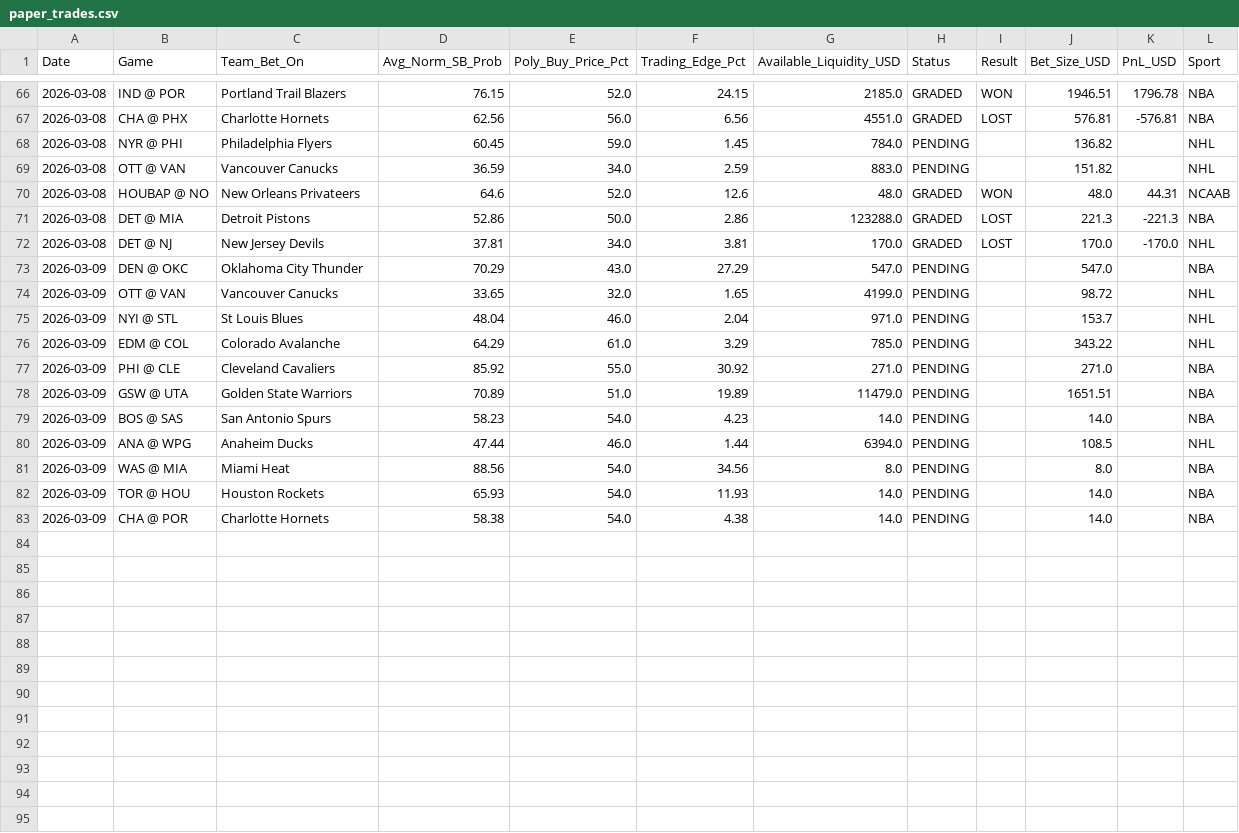
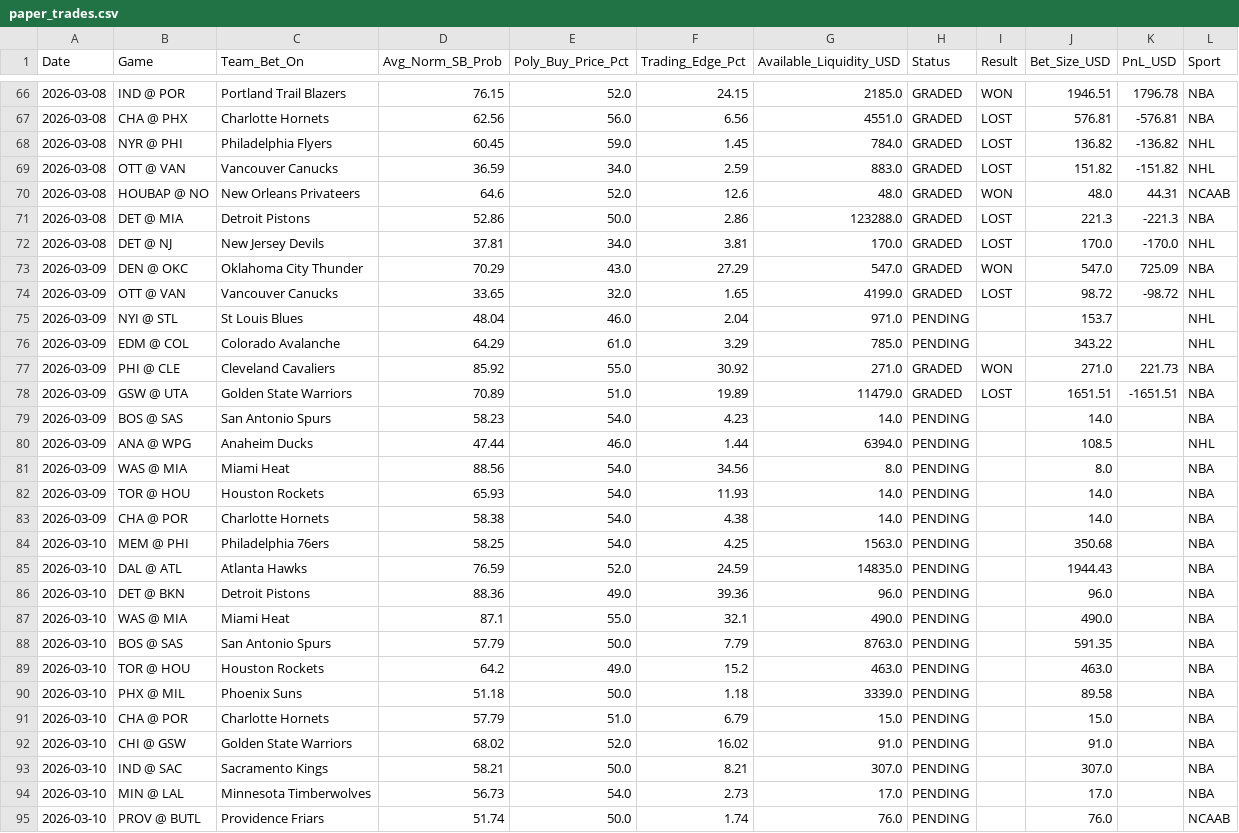
Before and after one commit to pmatorras/poly-bot, a CSV file: data/paper_trades.csv, drawn as a sheet; only a part is shown, gaps mark what is left out.

```diff
--- a/data/paper_trades.csv
+++ b/data/paper_trades.csv
@@ -67,4 +67,4 @@ Date,Game,Team_Bet_On,Avg_Norm_SB_Prob,Poly_Buy_Price_Pct,Trading_Edge_Pct,Avail
 2026-03-08,CHA @ PHX,Charlotte Hornets,62.56,56.0,6.56,4551.0,GRADED,LOST,576.81,-576.81,NBA
-2026-03-08,NYR @ PHI,Philadelphia Flyers,60.45,59.0,1.45,784.0,PENDING,,136.82,,NHL
-2026-03-08,OTT @ VAN,Vancouver Canucks,36.59,34.0,2.59,883.0,PENDING,,151.82,,NHL
+2026-03-08,NYR @ PHI,Philadelphia Flyers,60.45,59.0,1.45,784.0,GRADED,LOST,136.82,-136.82,NHL
+2026-03-08,OTT @ VAN,Vancouver Canucks,36.59,34.0,2.59,883.0,GRADED,LOST,151.82,-151.82,NHL
 2026-03-08,HOUBAP @ NO,New Orleans Privateers,64.6,52.0,12.6,48.0,GRADED,WON,48.0,44.31,NCAAB
@@ -72,8 +72,8 @@ Date,Game,Team_Bet_On,Avg_Norm_SB_Prob,Poly_Buy_Price_Pct,Trading_Edge_Pct,Avail
 2026-03-08,DET @ NJ,New Jersey Devils,37.81,34.0,3.81,170.0,GRADED,LOST,170.0,-170.0,NHL
-2026-03-09,DEN @ OKC,Oklahoma City Thunder,70.29,43.0,27.29,547.0,PENDING,,547.0,,NBA
-2026-03-09,OTT @ VAN,Vancouver Canucks,33.65,32.0,1.65,4199.0,PENDING,,98.72,,NHL
+2026-03-09,DEN @ OKC,Oklahoma City Thunder,70.29,43.0,27.29,547.0,GRADED,WON,547.0,725.09,NBA
+2026-03-09,OTT @ VAN,Vancouver Canucks,33.65,32.0,1.65,4199.0,GRADED,LOST,98.72,-98.72,NHL
 2026-03-09,NYI @ STL,St Louis Blues,48.04,46.0,2.04,971.0,PENDING,,153.7,,NHL
 2026-03-09,EDM @ COL,Colorado Avalanche,64.29,61.0,3.29,785.0,PENDING,,343.22,,NHL
-2026-03-09,PHI @ CLE,Cleveland Cavaliers,85.92,55.0,30.92,271.0,PENDING,,271.0,,NBA
-2026-03-09,GSW @ UTA,Golden State Warriors,70.89,51.0,19.89,11479.0,PENDING,,1651.51,,NBA
+2026-03-09,PHI @ CLE,Cleveland Cavaliers,85.92,55.0,30.92,271.0,GRADED,WON,271.0,221.73,NBA
+2026-03-09,GSW @ UTA,Golden State Warriors,70.89,51.0,19.89,11479.0,GRADED,LOST,1651.51,-1651.51,NBA
 2026-03-09,BOS @ SAS,San Antonio Spurs,58.23,54.0,4.23,14.0,PENDING,,14.0,,NBA
@@ -83 +83,13 @@ Date,Game,Team_Bet_On,Avg_Norm_SB_Prob,Poly_Buy_Price_Pct,Trading_Edge_Pct,Avail
 2026-03-09,CHA @ POR,Charlotte Hornets,58.38,54.0,4.38,14.0,PENDING,,14.0,,NBA
+2026-03-10,MEM @ PHI,Philadelphia 76ers,58.25,54.0,4.25,1563.0,PENDING,,350.68,,NBA
+2026-03-10,DAL @ ATL,Atlanta Hawks,76.59,52.0,24.59,14835.0,PENDING,,1944.43,,NBA
+2026-03-10,DET @ BKN,Detroit Pistons,88.36,49.0,39.36,96.0,PENDING,,96.0,,NBA
+2026-03-10,WAS @ MIA,Miami Heat,87.1,55.0,32.1,490.0,PENDING,,490.0,,NBA
+2026-03-10,BOS @ SAS,San Antonio Spurs,57.79,50.0,7.79,8763.0,PENDING,,591.35,,NBA
+2026-03-10,TOR @ HOU,Houston Rockets,64.2,49.0,15.2,463.0,PENDING,,463.0,,NBA
+2026-03-10,PHX @ MIL,Phoenix Suns,51.18,50.0,1.18,3339.0,PENDING,,89.58,,NBA
+2026-03-10,CHA @ POR,Charlotte Hornets,57.79,51.0,6.79,15.0,PENDING,,15.0,,NBA
+2026-03-10,CHI @ GSW,Golden State Warriors,68.02,52.0,16.02,91.0,PENDING,,91.0,,NBA
+2026-03-10,IND @ SAC,Sacramento Kings,58.21,50.0,8.21,307.0,PENDING,,307.0,,NBA
+2026-03-10,MIN @ LAL,Minnesota Timberwolves,56.73,54.0,2.73,17.0,PENDING,,17.0,,NBA
+2026-03-10,PROV @ BUTL,Providence Friars,51.74,50.0,1.74,76.0,PENDING,,76.0,,NCAAB
```
Also changed, not shown: 1 other file.
